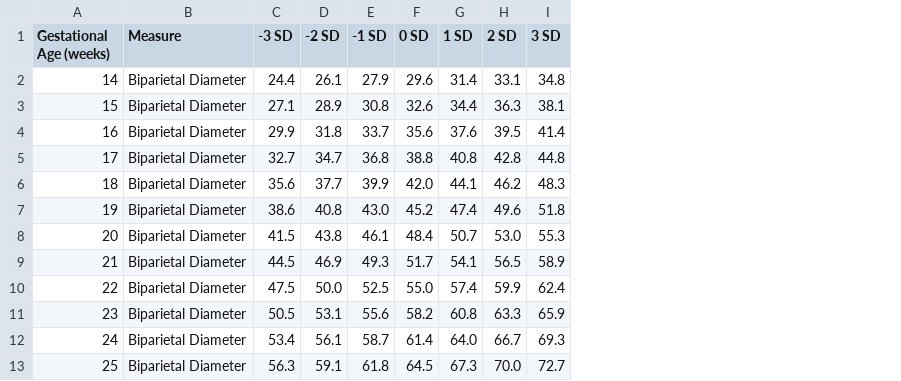
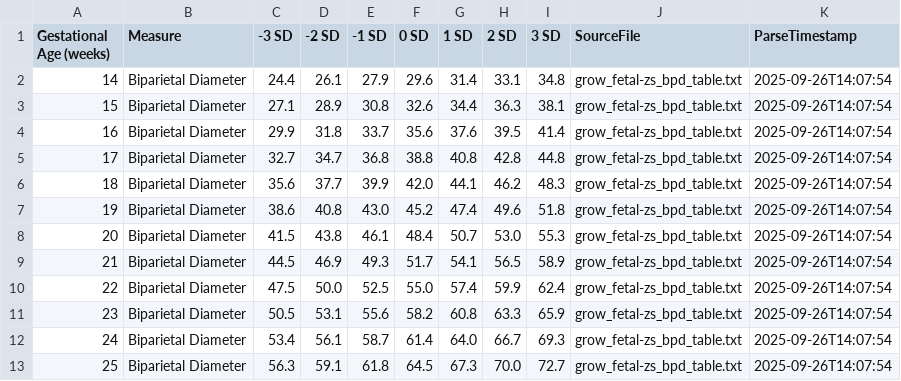
Before and after one commit to P2GX/prenatalppkt, a TSV file: data/parsed/intergrowth_text/intergrowth21_bpd_zs.tsv, drawn as a sheet; only a part is shown; the diff names each change by its address in the sheet, - before the commit and + after, or states it on an @@ line.

Commit message:
second iteration of fixing the parse for intergrowth tables after copying and pasting the raw text from the PDFs

```diff
--- a/data/parsed/intergrowth_text/intergrowth21_bpd_zs.tsv
+++ b/data/parsed/intergrowth_text/intergrowth21_bpd_zs.tsv
+column J (SourceFile), rows 2-13: all grow_fetal-zs_bpd_table.txt
+column K (ParseTimestamp), rows 2-13: all 2025-09-26T14:07:54
```
Also changed, not shown: data/parsed/intergrowth_text/intergrowth21_ac_zs.tsv, data/parsed/intergrowth_text/intergrowth21_bpd_ct.tsv, 8 other files.
